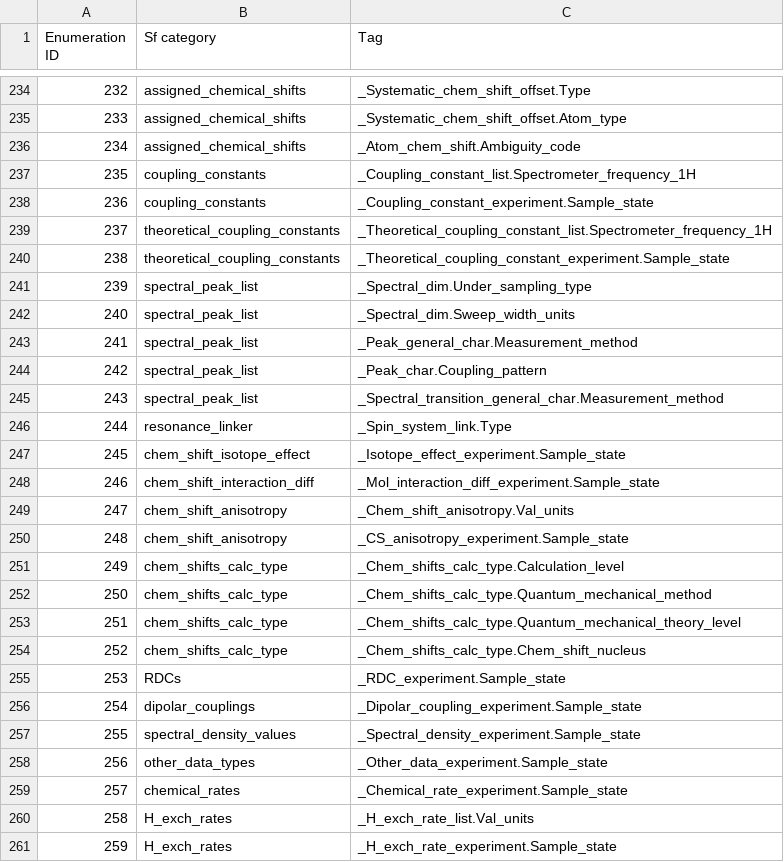
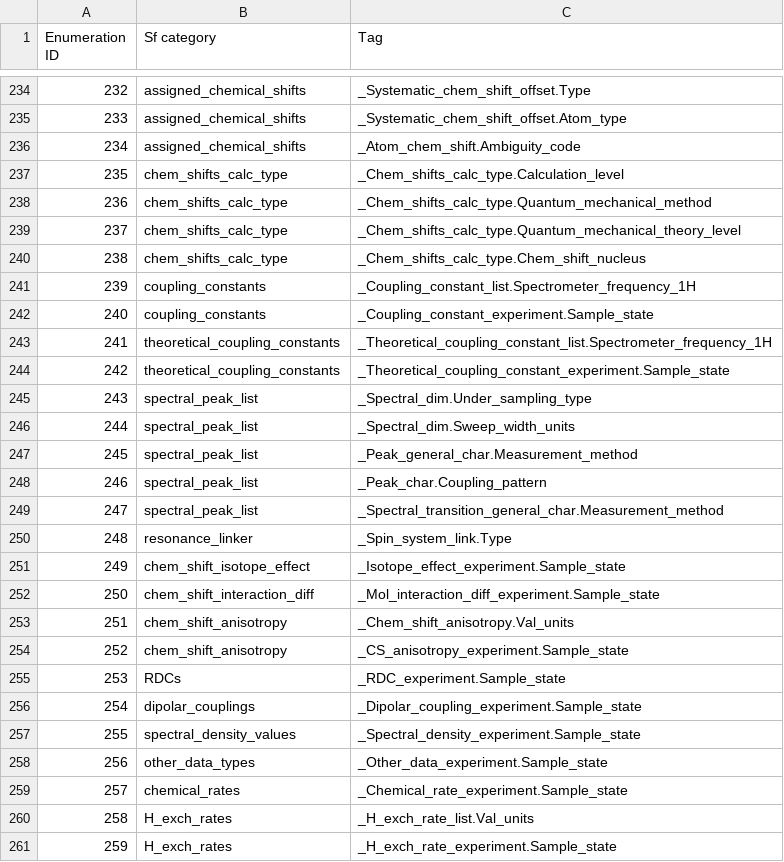
Before and after one commit to bmrb-io/nmr-star-dictionary, a CSV file: adit_enum_hdr.csv, drawn as a sheet; only a part is shown, gaps mark what is left out; the diff names each change by its address in the sheet, - before the commit and + after, or states it on an @@ line.

```diff
--- a/adit_enum_hdr.csv
+++ b/adit_enum_hdr.csv
-B237:B238 (Sf category): coupling_constants
+B237:B238 (Sf category): chem_shifts_calc_type
-C237 (Tag): _Coupling_constant_list.Spectrometer_frequency_1H
+C237 (Tag): _Chem_shifts_calc_type.Calculation_level
-C238 (Tag): _Coupling_constant_experiment.Sample_state
+C238 (Tag): _Chem_shifts_calc_type.Quantum_mechanical_method
-B239:B240 (Sf category): theoretical_coupling_constants
+B239:B240 (Sf category): chem_shifts_calc_type
-C239 (Tag): _Theoretical_coupling_constant_list.Spectrometer_frequency_1H
+C239 (Tag): _Chem_shifts_calc_type.Quantum_mechanical_theory_level
-C240 (Tag): _Theoretical_coupling_constant_experiment.Sample_state
+C240 (Tag): _Chem_shifts_calc_type.Chem_shift_nucleus
-B241:B242 (Sf category): spectral_peak_list
+B241:B242 (Sf category): coupling_constants
-C241 (Tag): _Spectral_dim.Under_sampling_type
+C241 (Tag): _Coupling_constant_list.Spectrometer_frequency_1H
-C242 (Tag): _Spectral_dim.Sweep_width_units
+C242 (Tag): _Coupling_constant_experiment.Sample_state
-B243:B244 (Sf category): spectral_peak_list
+B243:B244 (Sf category): theoretical_coupling_constants
-C243 (Tag): _Peak_general_char.Measurement_method
+C243 (Tag): _Theoretical_coupling_constant_list.Spectrometer_frequency_1H
-C244 (Tag): _Peak_char.Coupling_pattern
+C244 (Tag): _Theoretical_coupling_constant_experiment.Sample_state
-C245 (Tag): _Spectral_transition_general_char.Measurement_method
+C245 (Tag): _Spectral_dim.Under_sampling_type
-B246 (Sf category): resonance_linker
+B246 (Sf category): spectral_peak_list
-C246 (Tag): _Spin_system_link.Type
+C246 (Tag): _Spectral_dim.Sweep_width_units
-B247 (Sf category): chem_shift_isotope_effect
+B247 (Sf category): spectral_peak_list
-C247 (Tag): _Isotope_effect_experiment.Sample_state
+C247 (Tag): _Peak_general_char.Measurement_method
-B248 (Sf category): chem_shift_interaction_diff
+B248 (Sf category): spectral_peak_list
-C248 (Tag): _Mol_interaction_diff_experiment.Sample_state
+C248 (Tag): _Peak_char.Coupling_pattern
-B249 (Sf category): chem_shift_anisotropy
+B249 (Sf category): spectral_peak_list
-C249 (Tag): _Chem_shift_anisotropy.Val_units
+C249 (Tag): _Spectral_transition_general_char.Measurement_method
-B250 (Sf category): chem_shift_anisotropy
+B250 (Sf category): resonance_linker
-C250 (Tag): _CS_anisotropy_experiment.Sample_state
+C250 (Tag): _Spin_system_link.Type
-B251 (Sf category): chem_shifts_calc_type
+B251 (Sf category): chem_shift_isotope_effect
-C251 (Tag): _Chem_shifts_calc_type.Calculation_level
+C251 (Tag): _Isotope_effect_experiment.Sample_state
-B252 (Sf category): chem_shifts_calc_type
+B252 (Sf category): chem_shift_interaction_diff
-C252 (Tag): _Chem_shifts_calc_type.Quantum_mechanical_method
+C252 (Tag): _Mol_interaction_diff_experiment.Sample_state
-B253:B254 (Sf category): chem_shifts_calc_type
+B253:B254 (Sf category): chem_shift_anisotropy
-C253 (Tag): _Chem_shifts_calc_type.Quantum_mechanical_theory_level
+C253 (Tag): _Chem_shift_anisotropy.Val_units
-C254 (Tag): _Chem_shifts_calc_type.Chem_shift_nucleus
+C254 (Tag): _CS_anisotropy_experiment.Sample_state
```
Also changed, not shown: adit_enum_dtl.csv, query_interface.csv, 7 other files.
